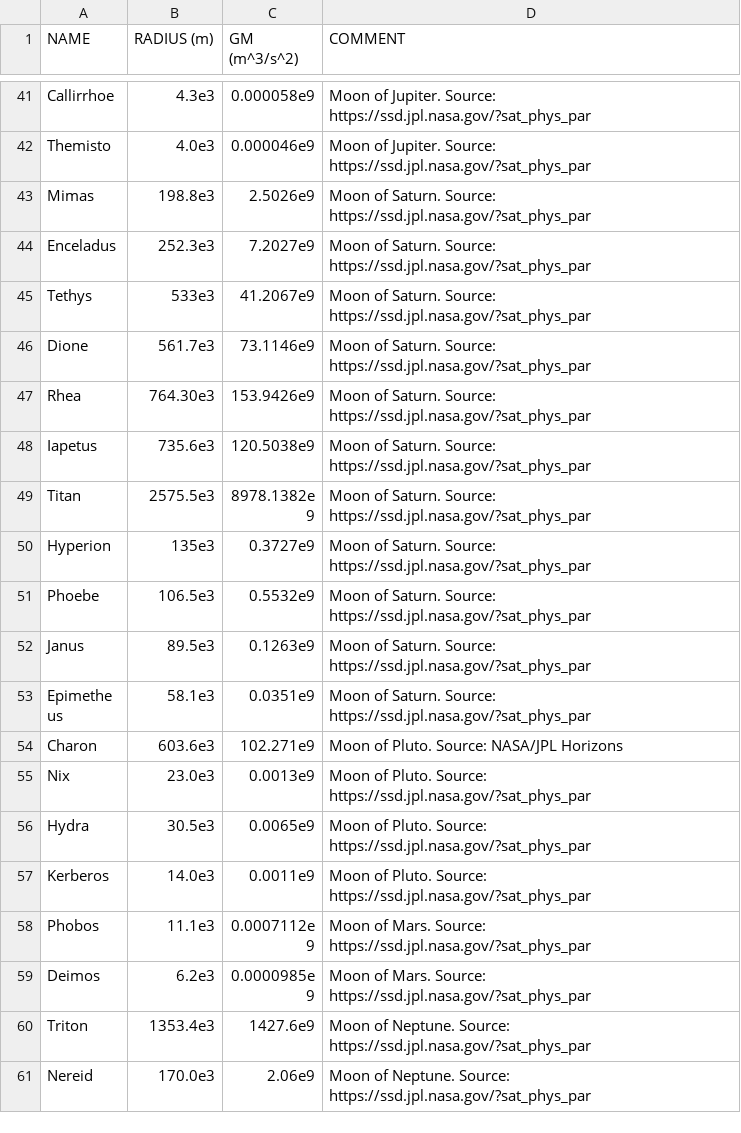
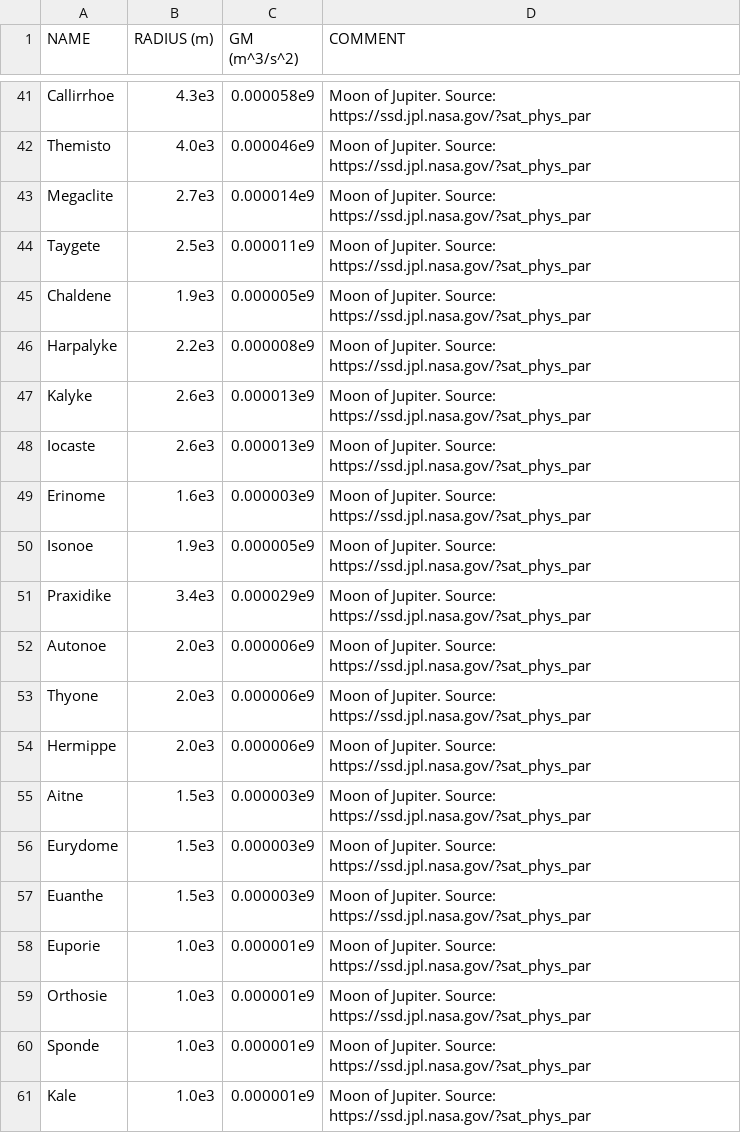
Before and after one commit to madsmh/Orbit-Cpp, a CSV file: physical_properties/properties.csv, drawn as a sheet; only a part is shown, gaps mark what is left out; the shorter side is filled out with more unchanged rows; the diff covers the shown part only.

```diff
--- a/physical_properties/properties.csv
+++ b/physical_properties/properties.csv
@@ -42 +42,20 @@ Callirrhoe, 4.3e3, 0.000058e9, "Moon of Jupiter. Source: https://ssd.jpl.nasa.go
 Themisto, 4.0e3, 0.000046e9, "Moon of Jupiter. Source: https://ssd.jpl.nasa.gov/?sat_phys_par",
+Megaclite, 2.7e3, 0.000014e9, "Moon of Jupiter. Source: https://ssd.jpl.nasa.gov/?sat_phys_par",
+Taygete, 2.5e3, 0.000011e9, "Moon of Jupiter. Source: https://ssd.jpl.nasa.gov/?sat_phys_par",
+Chaldene, 1.9e3, 0.000005e9,  "Moon of Jupiter. Source: https://ssd.jpl.nasa.gov/?sat_phys_par",
+Harpalyke, 2.2e3, 0.000008e9, "Moon of Jupiter. Source: https://ssd.jpl.nasa.gov/?sat_phys_par",
+Kalyke, 2.6e3, 0.000013e9, "Moon of Jupiter. Source: https://ssd.jpl.nasa.gov/?sat_phys_par",
+Iocaste, 2.6e3, 0.000013e9, "Moon of Jupiter. Source: https://ssd.jpl.nasa.gov/?sat_phys_par",
+Erinome, 1.6e3, 0.000003e9,  "Moon of Jupiter. Source: https://ssd.jpl.nasa.gov/?sat_phys_par",
+Isonoe, 1.9e3, 0.000005e9, "Moon of Jupiter. Source: https://ssd.jpl.nasa.gov/?sat_phys_par",
+Praxidike, 3.4e3, 0.000029e9, "Moon of Jupiter. Source: https://ssd.jpl.nasa.gov/?sat_phys_par",
+Autonoe, 2.0e3, 0.000006e9,  "Moon of Jupiter. Source: https://ssd.jpl.nasa.gov/?sat_phys_par",
+Thyone, 2.0e3, 0.000006e9, "Moon of Jupiter. Source: https://ssd.jpl.nasa.gov/?sat_phys_par",
+Hermippe, 2.0e3, 0.000006e9, "Moon of Jupiter. Source: https://ssd.jpl.nasa.gov/?sat_phys_par",
+Aitne, 1.5e3, 0.000003e9,  "Moon of Jupiter. Source: https://ssd.jpl.nasa.gov/?sat_phys_par",
+Eurydome, 1.5e3, 0.000003e9,  "Moon of Jupiter. Source: https://ssd.jpl.nasa.gov/?sat_phys_par",
+Euanthe, 1.5e3, 0.000003e9, "Moon of Jupiter. Source: https://ssd.jpl.nasa.gov/?sat_phys_par",
+Euporie, 1.0e3, 0.000001e9, "Moon of Jupiter. Source: https://ssd.jpl.nasa.gov/?sat_phys_par",
+Orthosie, 1.0e3, 0.000001e9, "Moon of Jupiter. Source: https://ssd.jpl.nasa.gov/?sat_phys_par",
+Sponde, 1.0e3, 0.000001e9, "Moon of Jupiter. Source: https://ssd.jpl.nasa.gov/?sat_phys_par",
+Kale, 1.0e3, 0.000001e9, "Moon of Jupiter. Source: https://ssd.jpl.nasa.gov/?sat_phys_par",
```
Also changed, not shown: 13 added rows elsewhere in this file, 32 other files.
